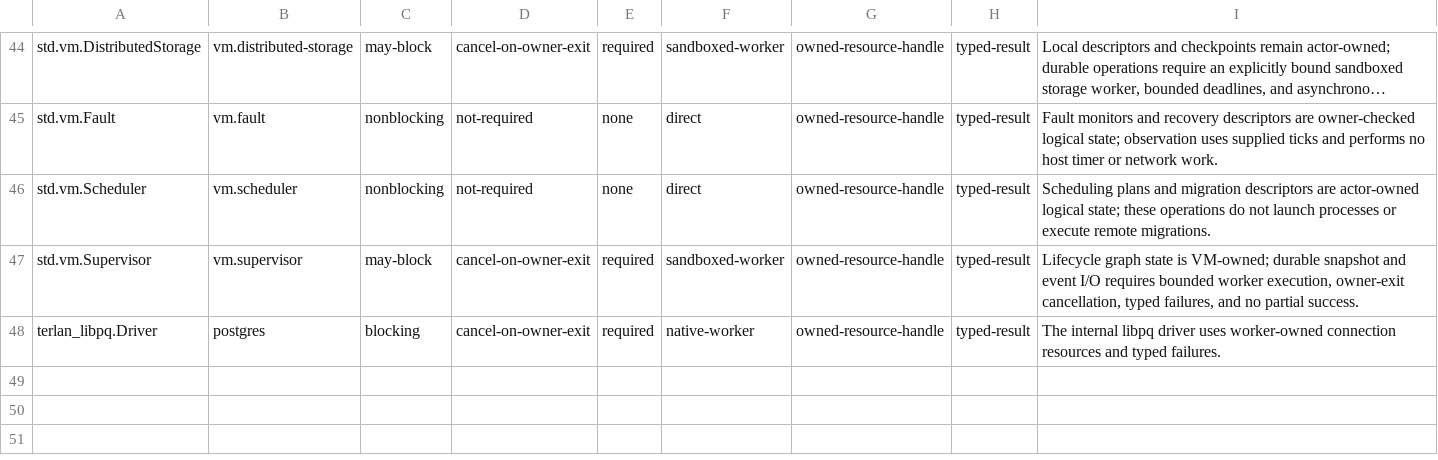
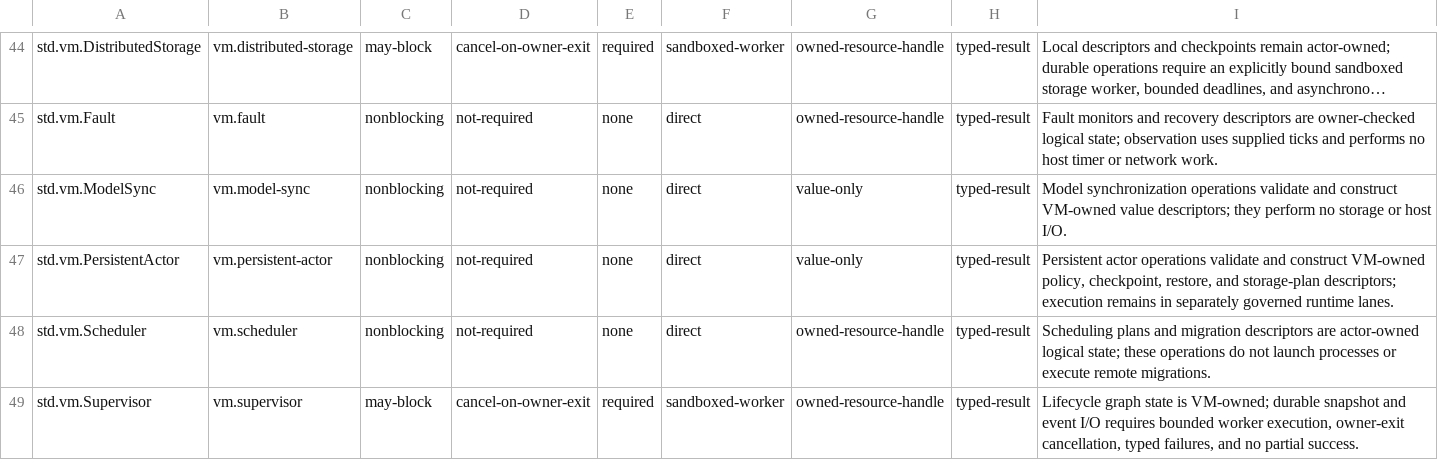
Before and after one commit to terlan-lang/terlan, a TSV file: std/NATIVE_BOUNDARY_SECURITY.tsv, drawn as a sheet; only a part is shown, gaps mark what is left out; the shorter side is filled out with more unchanged rows; long unchanged cells end in …; the diff names each change by its address in the sheet, - before the commit and + after, or states it on an @@ line.

Commit message:
Fix native control and VM contracts

```diff
--- a/std/NATIVE_BOUNDARY_SECURITY.tsv
+++ b/std/NATIVE_BOUNDARY_SECURITY.tsv
+row 46: std.vm.ModelSync | vm.model-sync | nonblocking | not-required | none | direct | value-only | typed-result | Model synchronization operations validate and construct VM-owned value descriptors; they perform no storage or host I/O.
+row 47: std.vm.PersistentActor | vm.persistent-actor | nonblocking | not-required | none | direct | value-only | typed-result | Persistent actor operations validate and construct VM-owned policy, checkpoint, restore, and storage-plan descriptors; execution remains in separately governed runtime lanes.
```
Also changed, not shown: docs/compiler/proof_track/lean_proof_gaps.tsv, proofs/lean/ci/lean-proof-artifacts.tsv, 50 other files.
